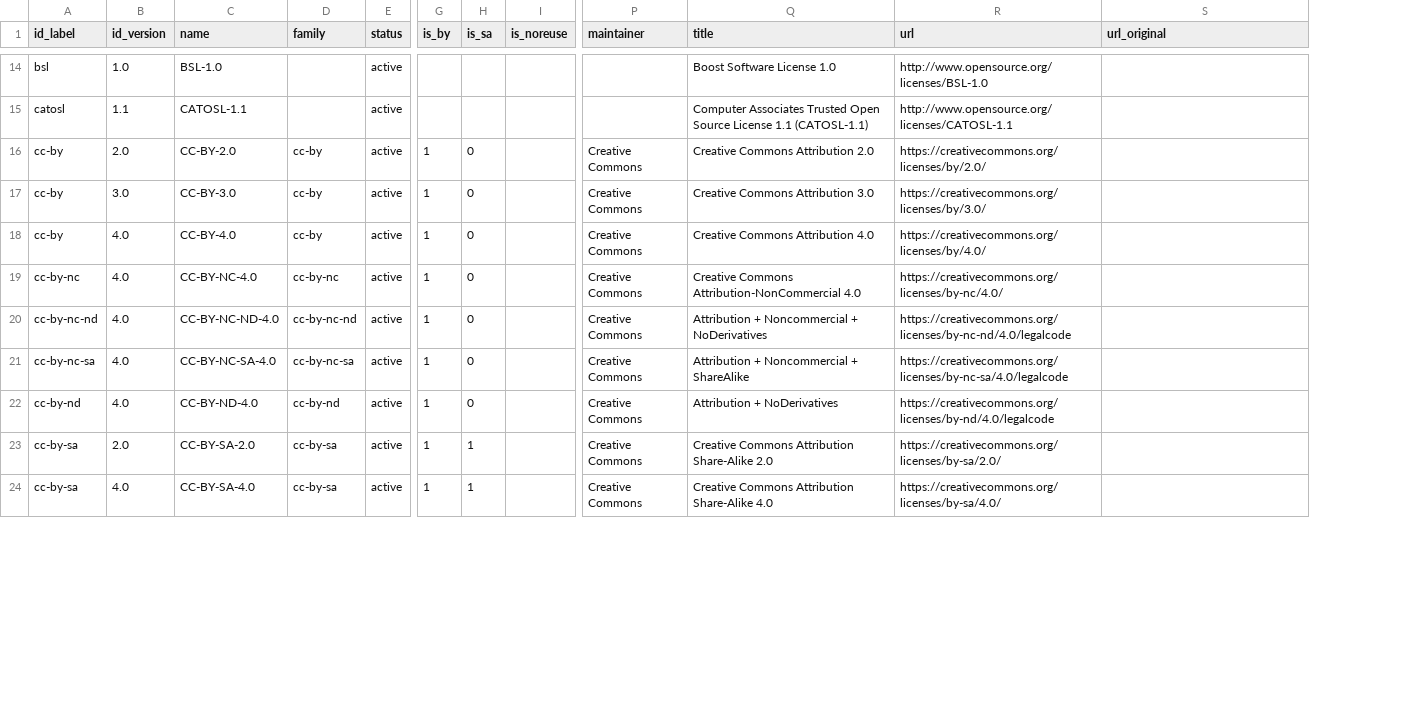
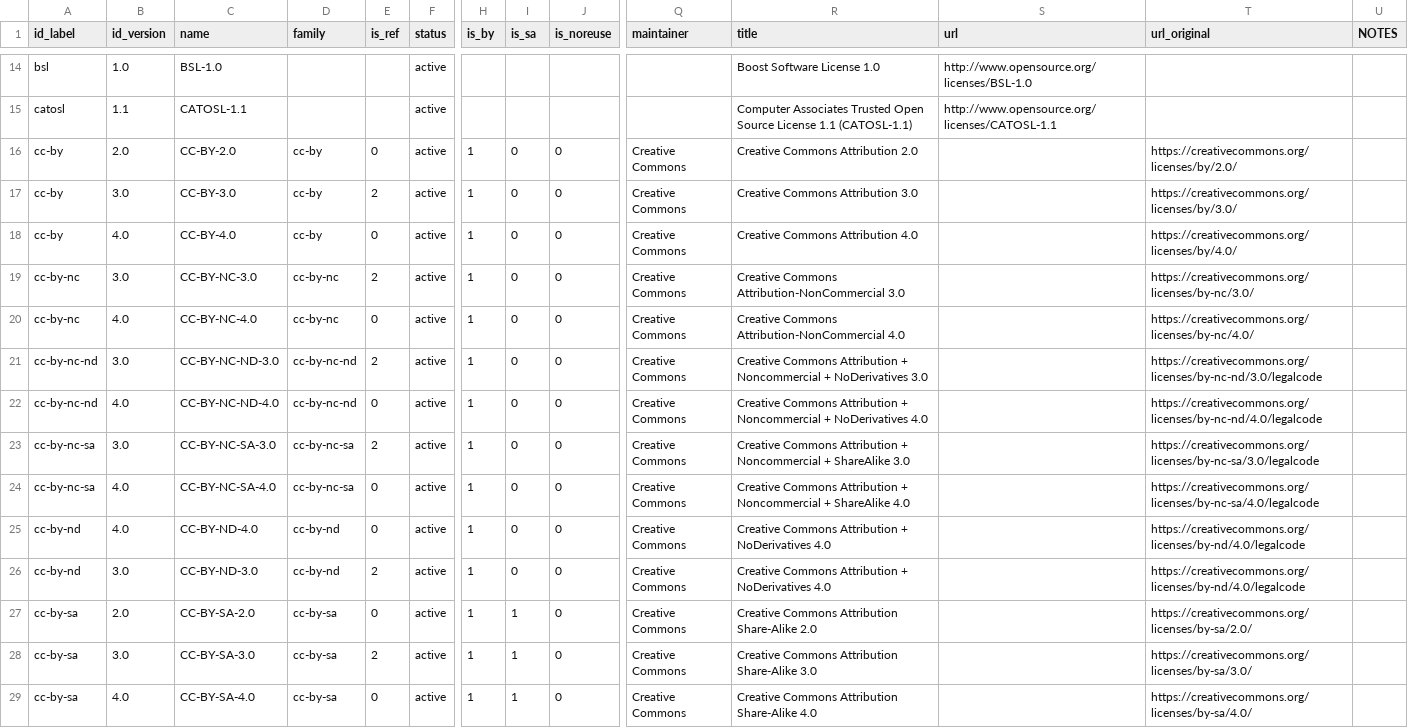
Before and after one commit to ppKrauss/dataset_licenses, a CSV file: data/licenses.csv, drawn as a sheet; only a part is shown, gaps mark what is left out; addresses are those after the commit; rows hold the shown columns only; the diff covers the shown part only; the diff names each change by its address in the sheet, - before the commit and + after, or states it on an @@ line.

```diff
--- a/data/licenses.csv
+++ b/data/licenses.csv
+column E (is_ref), rows 16-18: 0 | 2 | 0; row 20: 0; row 22: 0; rows 24-25: 0 | 0; row 27: 0; row 29: 0
+column U (NOTES), empty
-J16:J18 (is_noreuse): (empty)
+J16:J18 (is_noreuse): 0
-S16 (url): https://creativecommons.org/licenses/by/2.0/
+S16 (url): (empty)
-T16 (url_original): (empty)
+T16 (url_original): https://creativecommons.org/licenses/by/2.0/
-S17 (url): https://creativecommons.org/licenses/by/3.0/
+S17 (url): (empty)
-T17 (url_original): (empty)
+T17 (url_original): https://creativecommons.org/licenses/by/3.0/
-S18 (url): https://creativecommons.org/licenses/by/4.0/
+S18 (url): (empty)
-T18 (url_original): (empty)
+T18 (url_original): https://creativecommons.org/licenses/by/4.0/
+row 19: cc-by-nc | 3.0 | CC-BY-NC-3.0 | cc-by-nc | 2 | active | 1 | 0 | 0 | Creative Commons | Creative Commons Attribution-NonCommercial 3.0 |  | https://creativecommons.org/licenses/by-nc/3.0/
-J20 (is_noreuse): (empty)
+J20 (is_noreuse): 0
-S20 (url): https://creativecommons.org/licenses/by-nc/4.0/
+S20 (url): (empty)
-T20 (url_original): (empty)
+T20 (url_original): https://creativecommons.org/licenses/by-nc/4.0/
+row 21: cc-by-nc-nd | 3.0 | CC-BY-NC-ND-3.0 | cc-by-nc-nd | 2 | active | 1 | 0 | 0 | Creative Commons | Creative Commons Attribution + Noncommercial + NoDerivatives 3.0 |  | https://creativecommons.org/licenses/by-nc-nd/3.0/legalcode
-J22 (is_noreuse): (empty)
+J22 (is_noreuse): 0
-R22 (title): Attribution + Noncommercial + NoDerivatives
+R22 (title): Creative Commons Attribution + Noncommercial + NoDerivatives 4.0
-S22 (url): https://creativecommons.org/licenses/by-nc-nd/4.0/legalcode
+S22 (url): (empty)
-T22 (url_original): (empty)
+T22 (url_original): https://creativecommons.org/licenses/by-nc-nd/4.0/legalcode
+row 23: cc-by-nc-sa | 3.0 | CC-BY-NC-SA-3.0 | cc-by-nc-sa | 2 | active | 1 | 0 | 0 | Creative Commons | Creative Commons Attribution + Noncommercial + ShareAlike 3.0 |  | https://creativecommons.org/licenses/by-nc-sa/3.0/legalcode
-J24:J25 (is_noreuse): (empty)
+J24:J25 (is_noreuse): 0
-R24 (title): Attribution + Noncommercial + ShareAlike
+R24 (title): Creative Commons Attribution + Noncommercial + ShareAlike 4.0
-S24 (url): https://creativecommons.org/licenses/by-nc-sa/4.0/legalcode
+S24 (url): (empty)
-T24 (url_original): (empty)
+T24 (url_original): https://creativecommons.org/licenses/by-nc-sa/4.0/legalcode
-R25 (title): Attribution + NoDerivatives
+R25 (title): Creative Commons Attribution + NoDerivatives 4.0
-S25 (url): https://creativecommons.org/licenses/by-nd/4.0/legalcode
+S25 (url): (empty)
-T25 (url_original): (empty)
+T25 (url_original): https://creativecommons.org/licenses/by-nd/4.0/legalcode
+row 26: cc-by-nd | 3.0 | CC-BY-ND-3.0 | cc-by-nd | 2 | active | 1 | 0 | 0 | Creative Commons | Creative Commons Attribution + NoDerivatives 4.0 |  | https://creativecommons.org/licenses/by-nd/4.0/legalcode
-J27 (is_noreuse): (empty)
+J27 (is_noreuse): 0
-S27 (url): https://creativecommons.org/licenses/by-sa/2.0/
+S27 (url): (empty)
-T27 (url_original): (empty)
+T27 (url_original): https://creativecommons.org/licenses/by-sa/2.0/
+row 28: cc-by-sa | 3.0 | CC-BY-SA-3.0 | cc-by-sa | 2 | active | 1 | 1 | 0 | Creative Commons | Creative Commons Attribution Share-Alike 3.0 |  | https://creativecommons.org/licenses/by-sa/3.0/
-J29 (is_noreuse): (empty)
+J29 (is_noreuse): 0
-S29 (url): https://creativecommons.org/licenses/by-sa/4.0/
+S29 (url): (empty)
-T29 (url_original): (empty)
+T29 (url_original): https://creativecommons.org/licenses/by-sa/4.0/
```
Also changed, not shown: 2 added rows and 44 edited cells elsewhere in this file, data/families.csv, data/implieds.csv, 3 other files.
